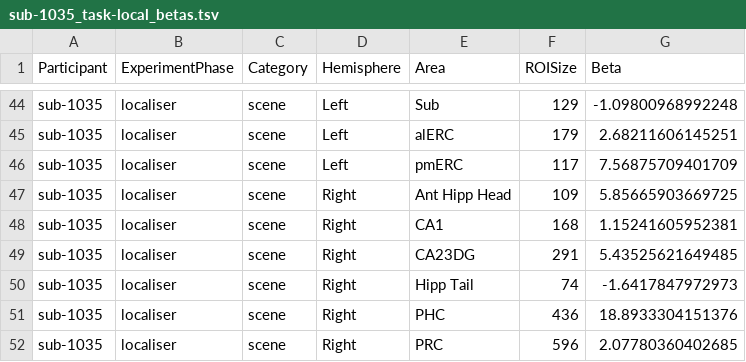
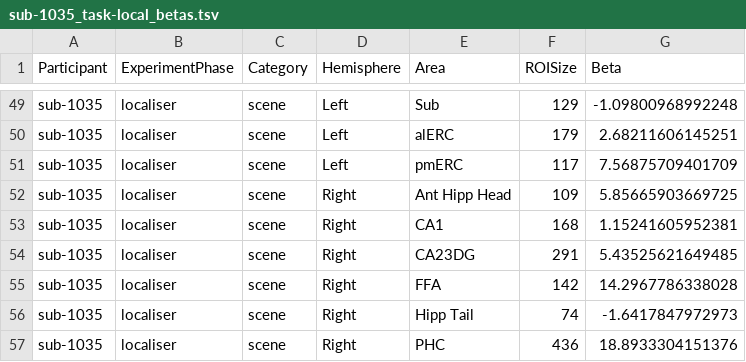
Before and after one commit to OpenNeuroDatasets/ds006039, a TSV file: derivatives/LocalDeconvolveOutput/sub-1035/sub-1035_task-local_betas.tsv, drawn as a sheet; only a part is shown, gaps mark what is left out; the shorter side is filled out with more unchanged rows; the diff covers the shown part only; the diff names each change by its address in the sheet, - before the commit and + after, or states it on an @@ line.

```diff
--- a/derivatives/LocalDeconvolveOutput/sub-1035/sub-1035_task-local_betas.tsv
+++ b/derivatives/LocalDeconvolveOutput/sub-1035/sub-1035_task-local_betas.tsv
+row 55: sub-1035 | localiser | scene | Right | FFA | 142 | 14.2967786338028
```
Also changed, not shown: 5 added rows elsewhere in this file.
